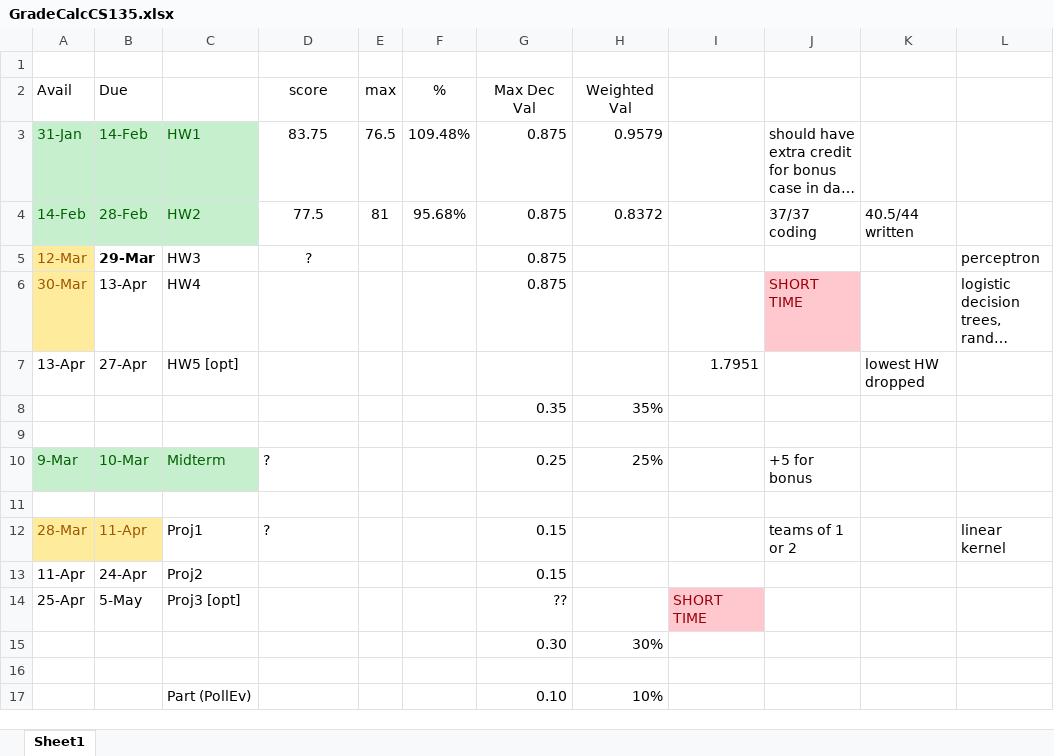
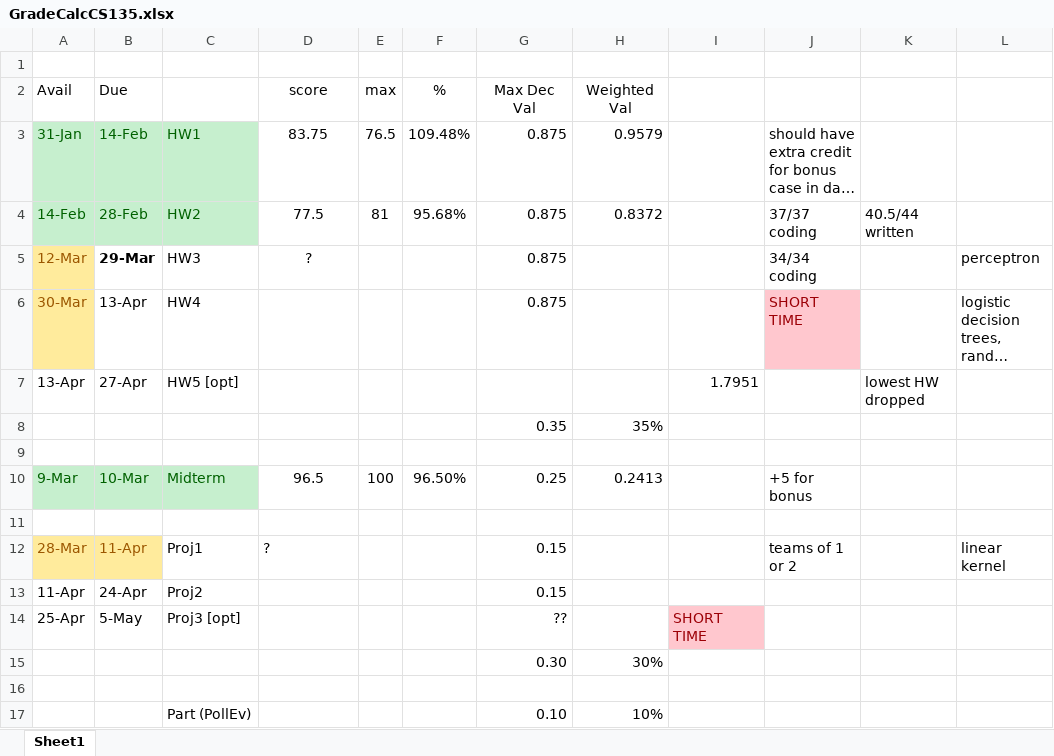
Before and after one commit to rockett-m/CS0135, an Excel workbook: GradeCalcCS135.xlsx, sheet Sheet1, drawn as a sheet; only a part is shown; long unchanged cells end in …; values as stored, in another font and other column widths than the file's, no borders; the diff names each change by its address in the sheet, - before the commit and + after, or states it on an @@ line.

```diff
--- a/GradeCalcCS135.xlsx (sheet Sheet1)
+++ b/GradeCalcCS135.xlsx (sheet Sheet1)
-J5: (empty)
+J5: 34/34 coding
-D10 (score): ?
+D10 (score): 96.5
-D10 alignment: left
+D10 alignment: center
-E10 (max): (empty)
+E10 (max): 100
-F10 (%): (empty)
+F10 (%): 96.50%
-H10 (Weighted Val): 25%
+H10 (Weighted Val): 0.2413
```
Also changed, not shown: 1 other file.
